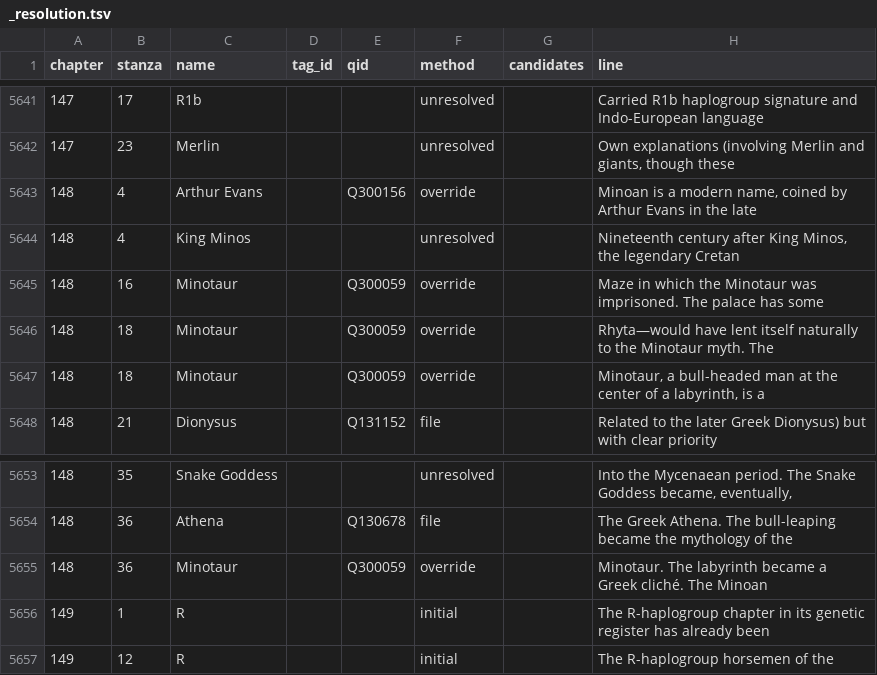
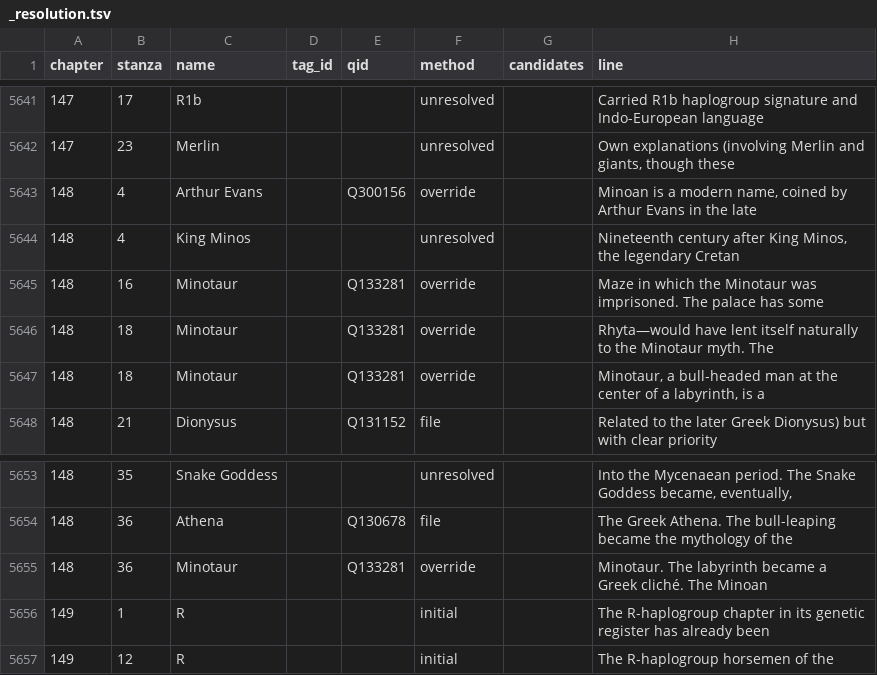
Before and after one commit to EmmaLeonhart/order.life, a TSV file: Gaiad/genealogy/_resolution.tsv, drawn as a sheet; only a part is shown, gaps mark what is left out.

```diff
--- a/Gaiad/genealogy/_resolution.tsv
+++ b/Gaiad/genealogy/_resolution.tsv
@@ -5644,5 +5644,5 @@ chapter	stanza	name	tag_id	qid	method	candidates	line
 148	4	King Minos			unresolved		Nineteenth century after King Minos, the legendary Cretan
-148	16	Minotaur		Q300059	override		Maze in which the Minotaur was imprisoned. The palace has some
-148	18	Minotaur		Q300059	override		Rhyta—would have lent itself naturally to the Minotaur myth. The
-148	18	Minotaur		Q300059	override		Minotaur, a bull-headed man at the center of a labyrinth, is a
+148	16	Minotaur		Q133281	override		Maze in which the Minotaur was imprisoned. The palace has some
+148	18	Minotaur		Q133281	override		Rhyta—would have lent itself naturally to the Minotaur myth. The
+148	18	Minotaur		Q133281	override		Minotaur, a bull-headed man at the center of a labyrinth, is a
 148	21	Dionysus		Q131152	file		Related to the later Greek Dionysus) but with clear priority
@@ -5654,3 +5654,3 @@ chapter	stanza	name	tag_id	qid	method	candidates	line
 148	36	Athena		Q130678	file		The Greek Athena. The bull-leaping became the mythology of the
-148	36	Minotaur		Q300059	override		Minotaur. The labyrinth became a Greek cliché. The Minoan
+148	36	Minotaur		Q133281	override		Minotaur. The labyrinth became a Greek cliché. The Minoan
 149	1	R			initial		The R-haplogroup chapter in its genetic register has already been
```
Also changed, not shown: Gaiad/genealogy/_overrides.tsv, 5 other files.
